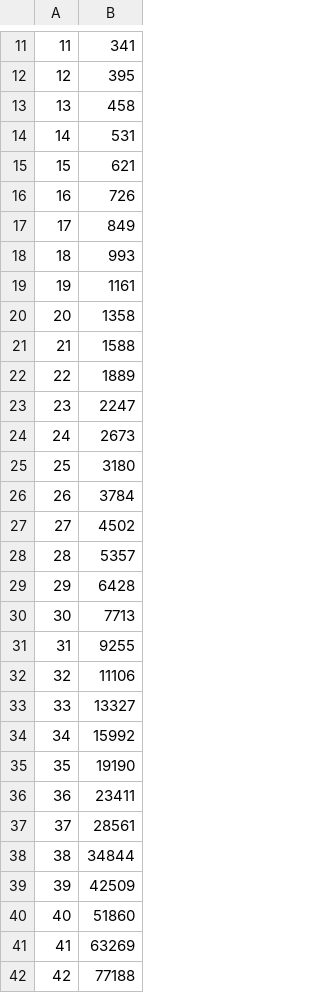
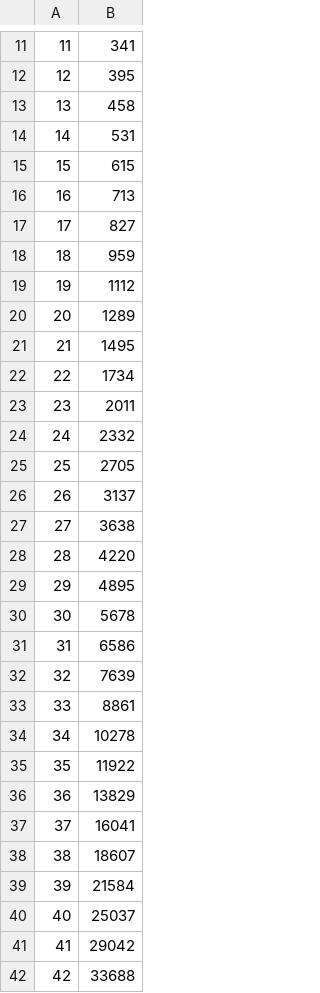
Before and after one commit to kyeongtae-git/W08_Capybara, a CSV file: Assets/Resources/KMJ/RockHealthcsvTable.csv, drawn as a sheet; only a part is shown, gaps mark what is left out; the diff covers the shown part only.

```diff
--- a/Assets/Resources/KMJ/RockHealthcsvTable.csv
+++ b/Assets/Resources/KMJ/RockHealthcsvTable.csv
@@ -14,29 +14,29 @@
 14,531
-15,621
-16,726
-17,849
-18,993
-19,1161
-20,1358
-21,1588
-22,1889
-23,2247
-24,2673
-25,3180
-26,3784
-27,4502
-28,5357
-29,6428
-30,7713
-31,9255
-32,11106
-33,13327
-34,15992
-35,19190
-36,23411
-37,28561
-38,34844
-39,42509
-40,51860
-41,63269
-42,77188
+15,615
+16,713
+17,827
+18,959
+19,1112
+20,1289
+21,1495
+22,1734
+23,2011
+24,2332
+25,2705
+26,3137
+27,3638
+28,4220
+29,4895
+30,5678
+31,6586
+32,7639
+33,8861
+34,10278
+35,11922
+36,13829
+37,16041
+38,18607
+39,21584
+40,25037
+41,29042
+42,33688
```
Also changed, not shown: 12 edited cells elsewhere in this file, 1 other file.
